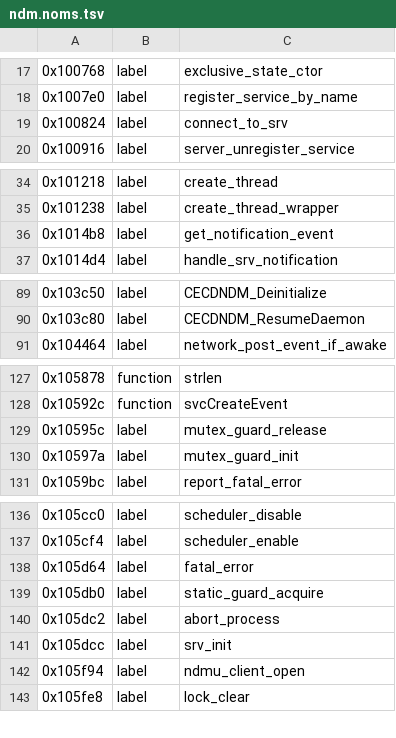
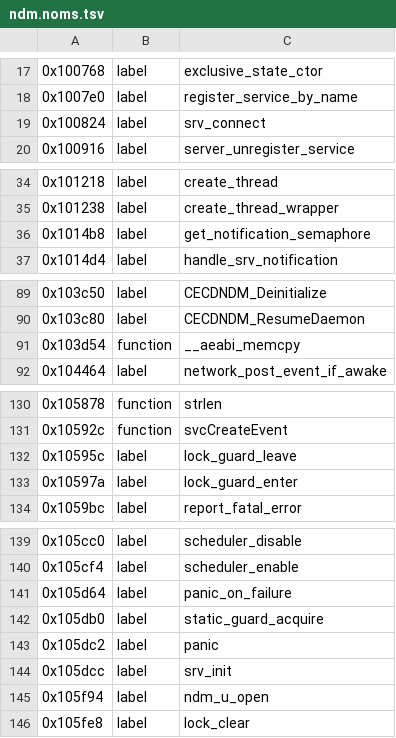
Before and after one commit to KiyoniX/Random_Projects_With_claude, a TSV file: decompil-3ds/fiches/ndm.noms.tsv, drawn as a sheet; only a part is shown, gaps mark what is left out; the diff covers the shown part only.

```diff
--- a/decompil-3ds/fiches/ndm.noms.tsv
+++ b/decompil-3ds/fiches/ndm.noms.tsv
@@ -18,3 +18,3 @@
 0x1007e0	label	register_service_by_name
-0x100824	label	connect_to_srv
+0x100824	label	srv_connect
 0x100916	label	server_unregister_service
@@ -35,3 +35,3 @@
 0x101238	label	create_thread_wrapper
-0x1014b8	label	get_notification_event
+0x1014b8	label	get_notification_semaphore
 0x1014d4	label	handle_srv_notification
@@ -90,2 +90,3 @@
 0x103c80	label	CECDNDM_ResumeDaemon
+0x103d54	function	__aeabi_memcpy
 0x104464	label	network_post_event_if_awake
@@ -128,4 +131,4 @@
 0x10592c	function	svcCreateEvent
-0x10595c	label	mutex_guard_release
-0x10597a	label	mutex_guard_init
+0x10595c	label	lock_guard_leave
+0x10597a	label	lock_guard_enter
 0x1059bc	label	report_fatal_error
@@ -137,7 +140,7 @@
 0x105cf4	label	scheduler_enable
-0x105d64	label	fatal_error
+0x105d64	label	panic_on_failure
 0x105db0	label	static_guard_acquire
-0x105dc2	label	abort_process
+0x105dc2	label	panic
 0x105dcc	label	srv_init
-0x105f94	label	ndmu_client_open
+0x105f94	label	ndm_u_open
 0x105fe8	label	lock_clear
```
Also changed, not shown: 2 added rows and 18 edited cells elsewhere in this file, decompil-3ds/fiches/nim.noms.tsv, 4 other files.
